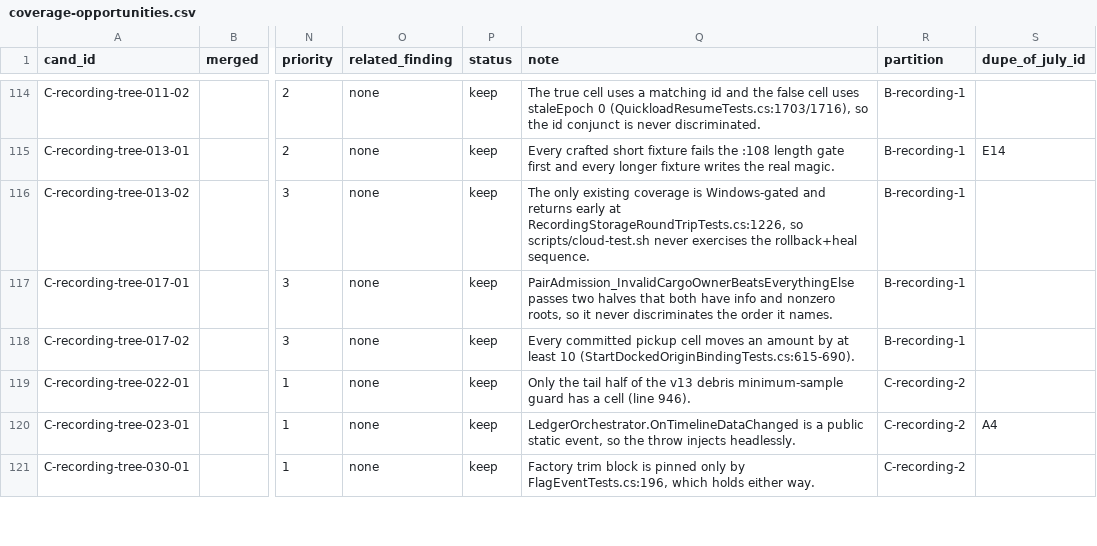
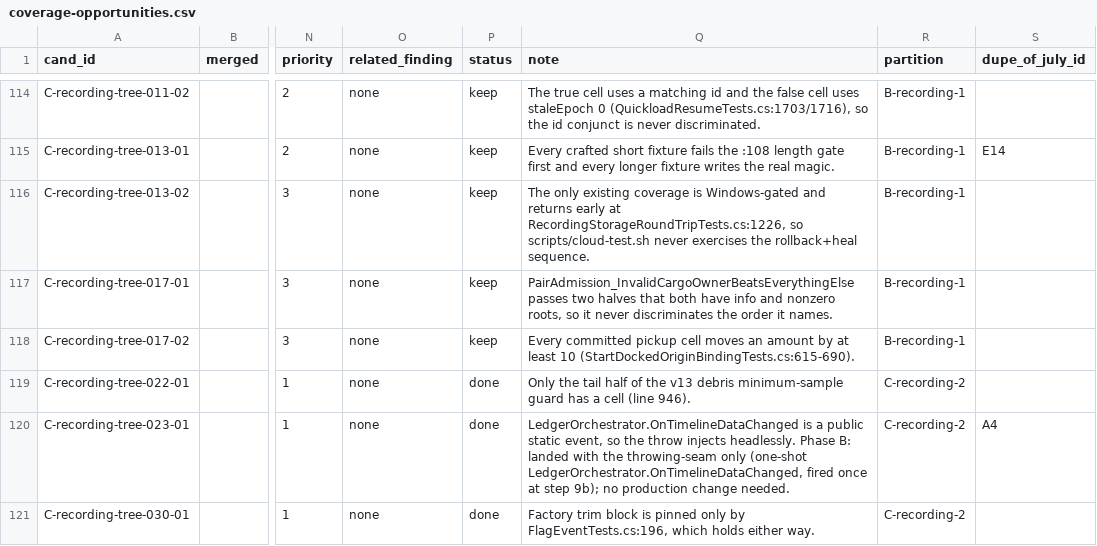
Before and after one commit to vl3c/Parsek, a CSV file: docs/dev/research/test-quality-audit-2026-09-14/coverage-opportunities.csv, drawn as a sheet; only a part is shown, gaps mark what is left out; the diff covers the shown part only; the diff names each change by its address in the sheet, - before the commit and + after, or states it on an @@ line.

```diff
--- a/docs/dev/research/test-quality-audit-2026-09-14/coverage-opportunities.csv
+++ b/docs/dev/research/test-quality-audit-2026-09-14/coverage-opportunities.csv
-P119:P121 (status): keep
+P119:P121 (status): done
-Q120 (note): …injects headlessly.
+Q120 (note): …injects headlessly. Phase B: landed with the throwing-seam only (one-shot LedgerOrchestrator.OnTimelineDataChanged, fired once at step 9b); no production change needed.
```
Also changed, not shown: 10 edited cells elsewhere in this file, docs/dev/research/test-quality-audit-2026-09-14/mutations/mutations.csv, 22 other files.
